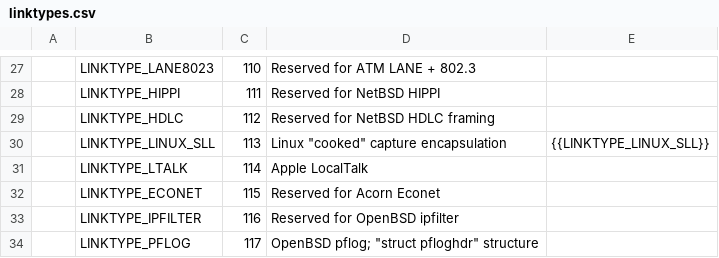
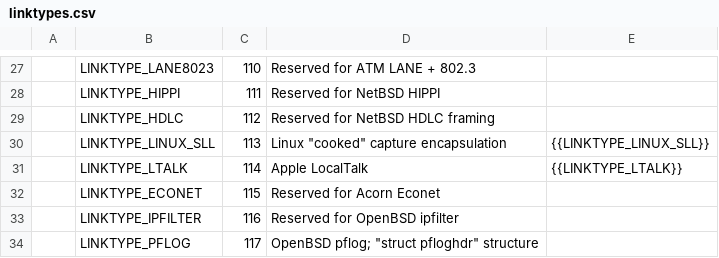
Before and after one commit to IETF-OPSAWG-WG/draft-ietf-opsawg-pcap, a CSV file: linktypes.csv, drawn as a sheet; only a part is shown, gaps mark what is left out.

Commit message:
linktypes: link to the tcpdump.org page for LINKTYPE_LTALK.

```diff
--- a/linktypes.csv
+++ b/linktypes.csv
@@ -30,3 +30,3 @@
 |LINKTYPE_LINUX_SLL|113|"Linux ""cooked"" capture encapsulation"|{{LINKTYPE_LINUX_SLL}}
-|LINKTYPE_LTALK|114|Apple LocalTalk|
+|LINKTYPE_LTALK|114|Apple LocalTalk|{{LINKTYPE_LTALK}}
 |LINKTYPE_ECONET|115|Reserved for Acorn Econet|
```
Also changed, not shown: 2 other files.
